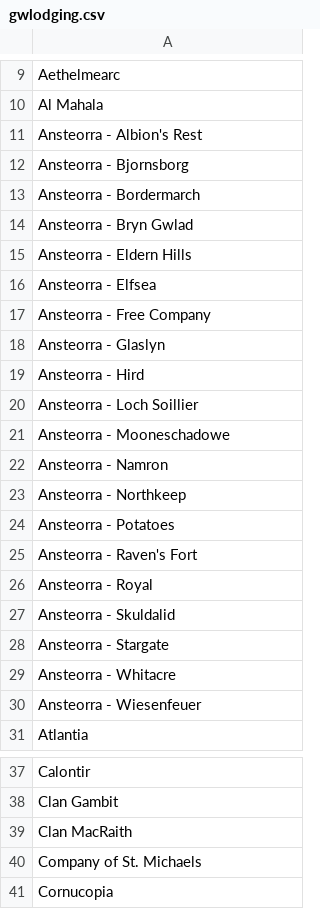
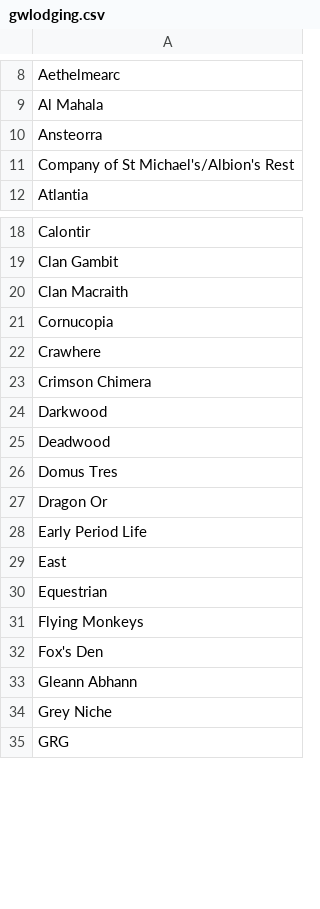
Before and after one commit to gwtroll/gwtroll, a CSV file: gwlodging.csv, drawn as a sheet; only a part is shown, gaps mark what is left out; the shorter side is filled out with more unchanged rows; the diff covers the shown part only.

```diff
--- a/gwlodging.csv
+++ b/gwlodging.csv
@@ -10,22 +9,4 @@ Aethelmearc
 Al Mahala
-Ansteorra - Albion's Rest
-Ansteorra - Bjornsborg
-Ansteorra - Bordermarch
-Ansteorra - Bryn Gwlad
-Ansteorra - Eldern Hills
-Ansteorra - Elfsea
-Ansteorra - Free Company
-Ansteorra - Glaslyn
-Ansteorra - Hird
-Ansteorra - Loch Soillier
-Ansteorra - Mooneschadowe
-Ansteorra - Namron
-Ansteorra - Northkeep
-Ansteorra - Potatoes
-Ansteorra - Raven's Fort
-Ansteorra - Royal
-Ansteorra - Skuldalid
-Ansteorra - Stargate
-Ansteorra - Whitacre
-Ansteorra - Wiesenfeuer
+Ansteorra
+Company of St Michael's/Albion's Rest
 Atlantia
@@ -38,4 +19,3 @@ Calontir
 Clan Gambit
-Clan MacRaith
-Company of St. Michaels
+Clan Macraith
 Cornucopia
```
Also changed, not shown: 2 added rows, 13 removed rows and 2 edited cells elsewhere in this file.
